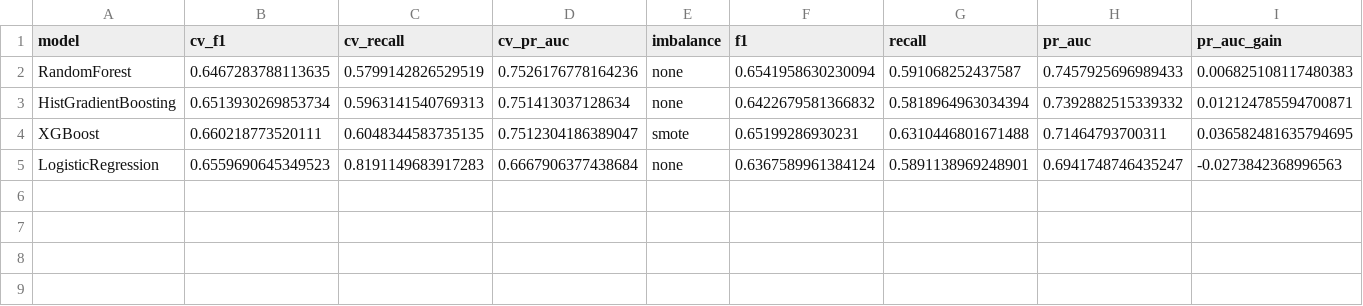
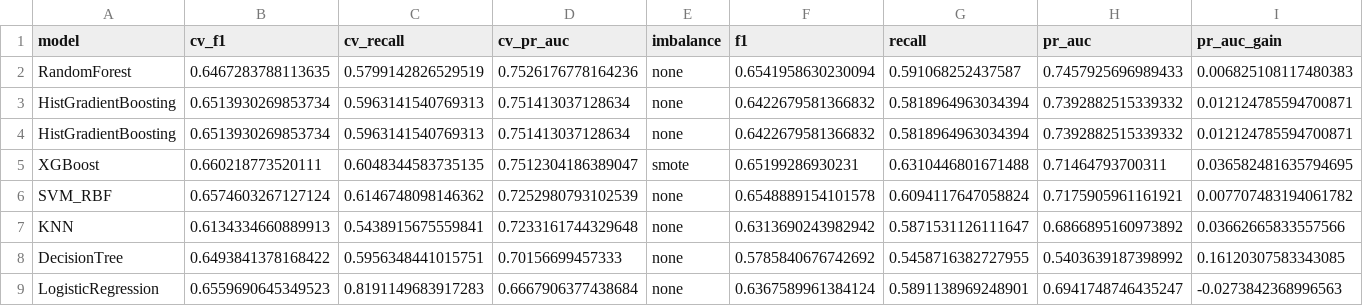
Before and after one commit to Kofun24/ShopSense, a CSV file: reports/tables/tuned_vs_baseline.csv, drawn as a sheet.

```diff
--- a/reports/tables/tuned_vs_baseline.csv
+++ b/reports/tables/tuned_vs_baseline.csv
@@ -3,3 +3,7 @@ RandomForest,0.6467283788113635,0.5799142826529519,0.7526176778164236,none,0.654
 HistGradientBoosting,0.6513930269853734,0.5963141540769313,0.751413037128634,none,0.6422679581366832,0.5818964963034394,0.7392882515339332,0.012124785594700871
+HistGradientBoosting,0.6513930269853734,0.5963141540769313,0.751413037128634,none,0.6422679581366832,0.5818964963034394,0.7392882515339332,0.012124785594700871
 XGBoost,0.660218773520111,0.6048344583735135,0.7512304186389047,smote,0.65199286930231,0.6310446801671488,0.71464793700311,0.036582481635794695
+SVM_RBF,0.6574603267127124,0.6146748098146362,0.7252980793102539,none,0.6548889154101578,0.6094117647058824,0.7175905961161921,0.007707483194061782
+KNN,0.6134334660889913,0.5438915675559841,0.7233161744329648,none,0.6313690243982942,0.5871531126111647,0.6866895160973892,0.03662665833557566
+DecisionTree,0.6493841378168422,0.5956348441015751,0.70156699457333,none,0.5785840676742692,0.5458716382727955,0.5403639187398992,0.16120307583343085
 LogisticRegression,0.6559690645349523,0.8191149683917283,0.6667906377438684,none,0.6367589961384124,0.5891138969248901,0.6941748746435247,-0.0273842368996563
```
Also changed, not shown: reports/tables/tuning_cv_results_HistGradientBoosting.csv, reports/tables/tuning_cv_results_LogisticRegression.csv, 15 other files.
